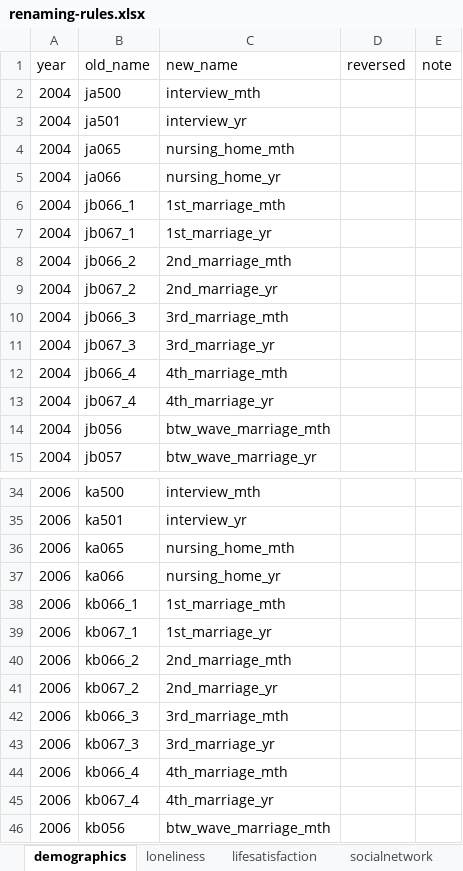
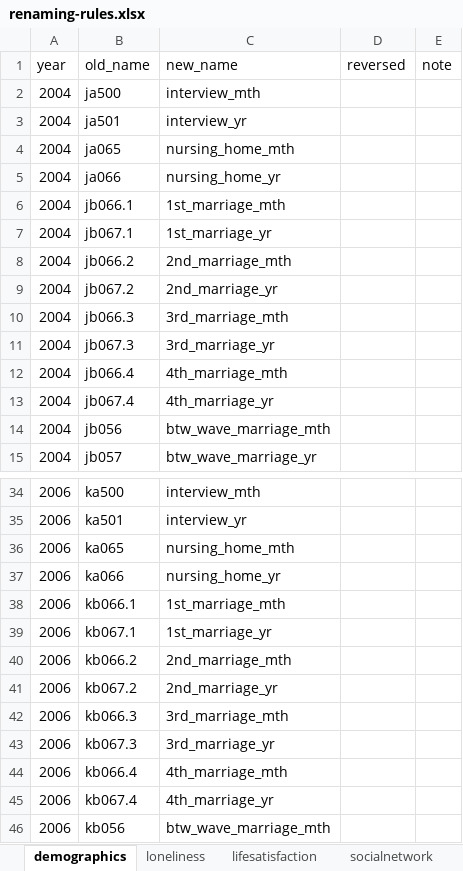
Before and after one commit to IALSA/HRS, an Excel workbook: data-phi-free/raw/renaming-rules/renaming-rules.xlsx, sheet demographics, drawn as a sheet; only a part is shown, gaps mark what is left out; values as stored, in another font and other column widths than the file's, no borders; the diff covers the shown part only; the diff names each change by its address in the sheet, - before the commit and + after, or states it on an @@ line.

Commit message:
_ corrected

```diff
--- a/data-phi-free/raw/renaming-rules/renaming-rules.xlsx (sheet demographics)
+++ b/data-phi-free/raw/renaming-rules/renaming-rules.xlsx (sheet demographics)
-B6 (old_name): jb066_1
+B6 (old_name): jb066.1
-B7 (old_name): jb067_1
+B7 (old_name): jb067.1
-B8 (old_name): jb066_2
+B8 (old_name): jb066.2
-B9 (old_name): jb067_2
+B9 (old_name): jb067.2
-B10 (old_name): jb066_3
+B10 (old_name): jb066.3
-B11 (old_name): jb067_3
+B11 (old_name): jb067.3
-B12 (old_name): jb066_4
+B12 (old_name): jb066.4
-B13 (old_name): jb067_4
+B13 (old_name): jb067.4
-B38 (old_name): kb066_1
+B38 (old_name): kb066.1
-B39 (old_name): kb067_1
+B39 (old_name): kb067.1
-B40 (old_name): kb066_2
+B40 (old_name): kb066.2
-B41 (old_name): kb067_2
+B41 (old_name): kb067.2
-B42 (old_name): kb066_3
+B42 (old_name): kb066.3
-B43 (old_name): kb067_3
+B43 (old_name): kb067.3
-B44 (old_name): kb066_4
+B44 (old_name): kb066.4
-B45 (old_name): kb067_4
+B45 (old_name): kb067.4
```
Also changed, not shown: 24 edited cells elsewhere in this sheet.
